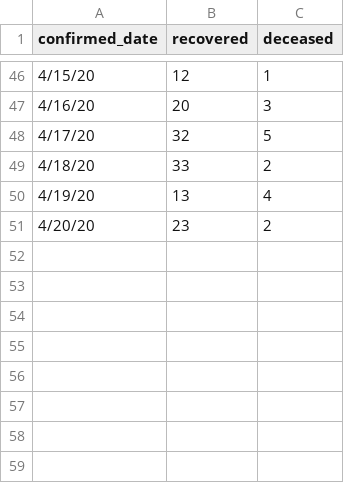
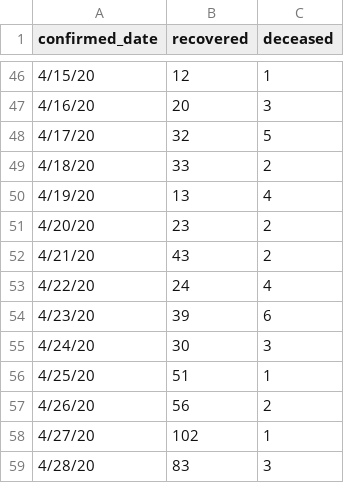
Before and after one commit to ratnania/covid-19-africa, a CSV file: datasets/morocco/statistiques-global-recovered-deceased.csv, drawn as a sheet; only a part is shown, gaps mark what is left out.

Commit message:
update data 28/04/2020

```diff
--- a/datasets/morocco/statistiques-global-recovered-deceased.csv
+++ b/datasets/morocco/statistiques-global-recovered-deceased.csv
@@ -51 +51,9 @@ confirmed_date,recovered,deceased
 4/20/20,23,2
+4/21/20,43,2
+4/22/20,24,4
+4/23/20,39,6
+4/24/20,30,3
+4/25/20,51,1
+4/26/20,56,2
+4/27/20,102,1
+4/28/20,83,3
```
Also changed, not shown: 2 other files.
